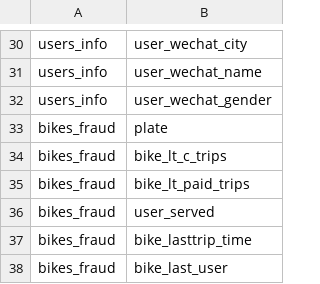
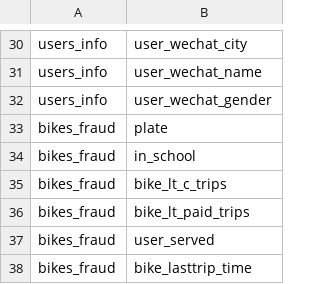
Before and after one commit to xinh3ng/shiny-server, a CSV file: queryrunner/sql_config/length_table_names.csv, drawn as a sheet; only a part is shown, gaps mark what is left out; the shorter side is filled out with more unchanged rows.

Commit message:
add column ‘in shcool’ in bikes_fraud.sql, which means if this bike have been realsed

```diff
--- a/queryrunner/sql_config/length_table_names.csv
+++ b/queryrunner/sql_config/length_table_names.csv
@@ -33,2 +33,3 @@ users_info,user_wechat_gender
 bikes_fraud,plate
+bikes_fraud,in_school
 bikes_fraud,bike_lt_c_trips
```
Also changed, not shown: 2 other files.
